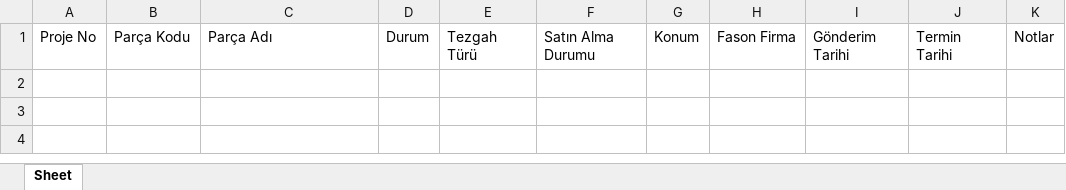
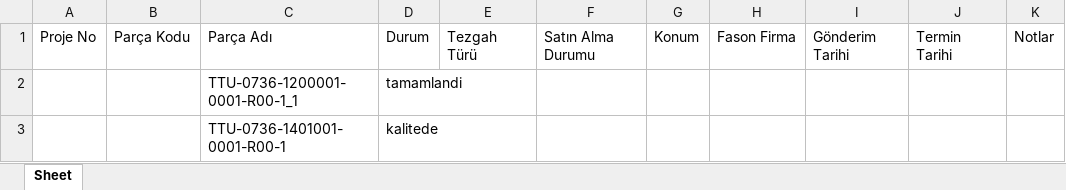
Before and after one commit to mustfaevcl/solidworkstracker, an Excel workbook: solidworks_tracker.xlsx, sheet Sheet, drawn as a sheet; values as stored, in another font and other column widths than the file's, no borders; the diff names each change by its address in the sheet, - before the commit and + after, or states it on an @@ line.

```diff
--- a/solidworks_tracker.xlsx (sheet Sheet)
+++ b/solidworks_tracker.xlsx (sheet Sheet)
+row 2:  |  | TTU-0736-1200001-0001-R00-1_1 | tamamlandi
+row 3:  |  | TTU-0736-1401001-0001-R00-1 | kalitede
```
Also changed, not shown: 2 other files.
